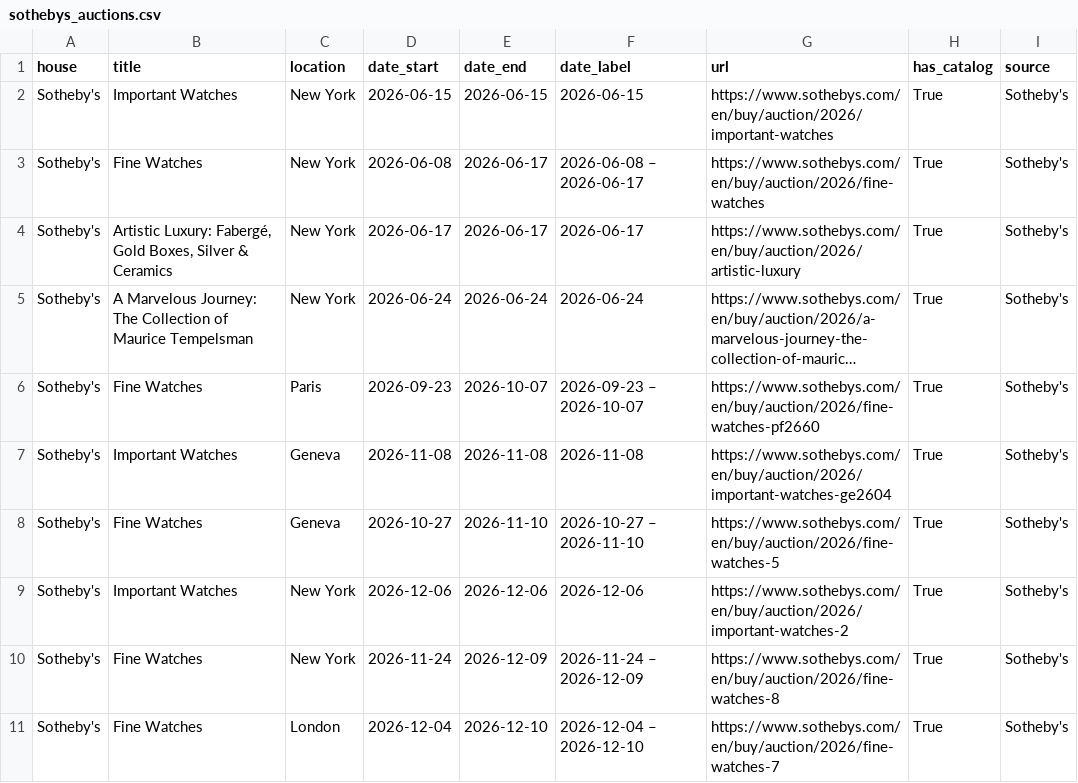
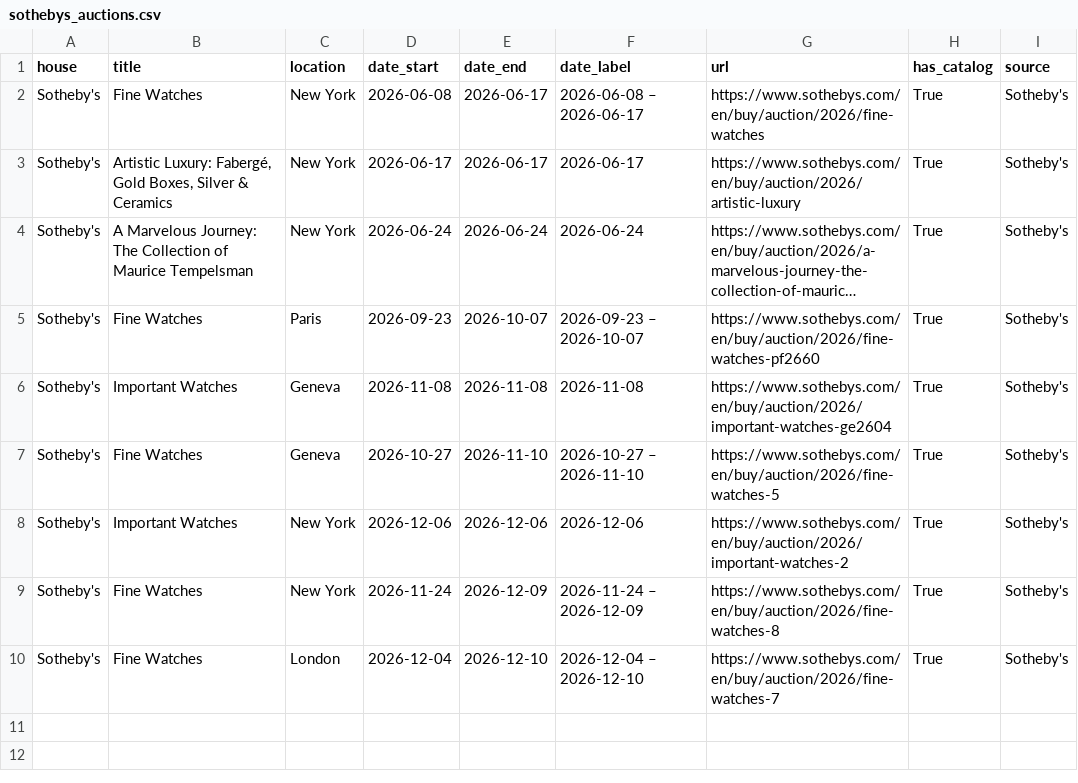
Before and after one commit to markatmutter-cloud/Dial, a CSV file: data/sothebys_auctions.csv, drawn as a sheet; long unchanged cells end in …; the diff names each change by its address in the sheet, - before the commit and + after, or states it on an @@ line.

```diff
--- a/data/sothebys_auctions.csv
+++ b/data/sothebys_auctions.csv
-row 2: Sotheby's | Important Watches | New York | 2026-06-15 | 2026-06-15 | 2026-06-15 | https://www.sothebys.com/en/buy/auction/2026/important-watches | True | Sotheby's
```
Also changed, not shown: 7 other files.
